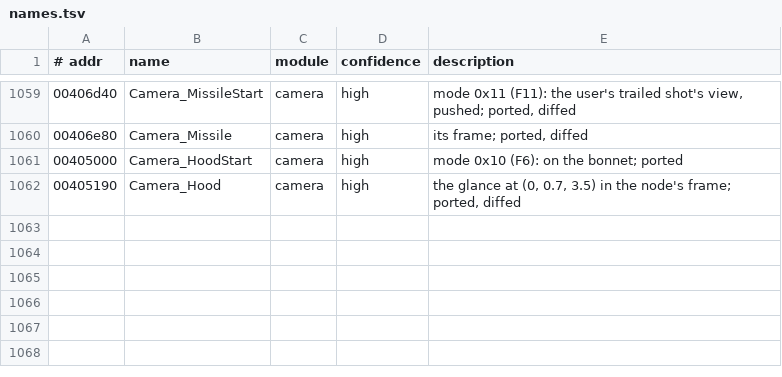
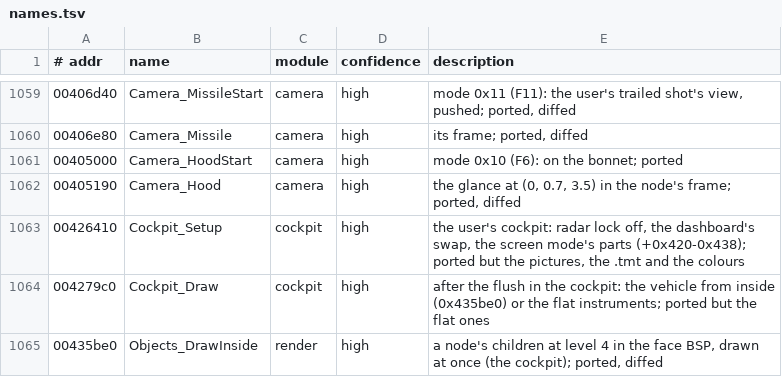
Before and after one commit to emdzej/openi76, a TSV file: tools/ghidra/names.tsv, drawn as a sheet; only a part is shown, gaps mark what is left out; the diff names each change by its address in the sheet, - before the commit and + after, or states it on an @@ line.

```diff
--- a/tools/ghidra/names.tsv
+++ b/tools/ghidra/names.tsv
+row 1063: 00426410 | Cockpit_Setup | cockpit | high | the user's cockpit: radar lock off, the dashboard's swap, the screen mode's parts (+0x420-0x438); ported but the pictures, the .tmt and the colours
+row 1064: 004279c0 | Cockpit_Draw | cockpit | high | after the flush in the cockpit: the vehicle from inside (0x435be0) or the flat instruments; ported but the flat ones
+row 1065: 00435be0 | Objects_DrawInside | render | high | a node's children at level 4 in the face BSP, drawn at once (the cockpit); ported, diffed
```
Also changed, not shown: 15 other files.
